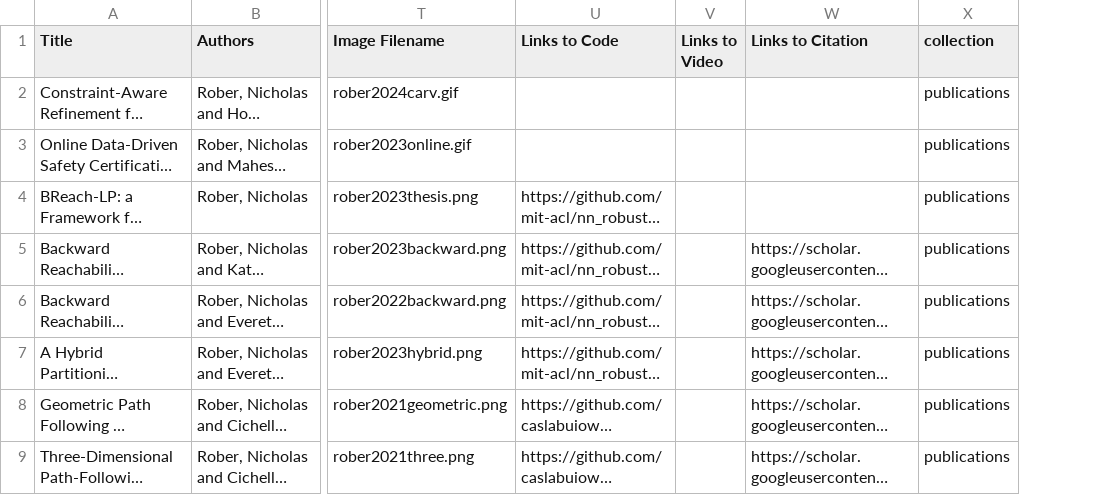
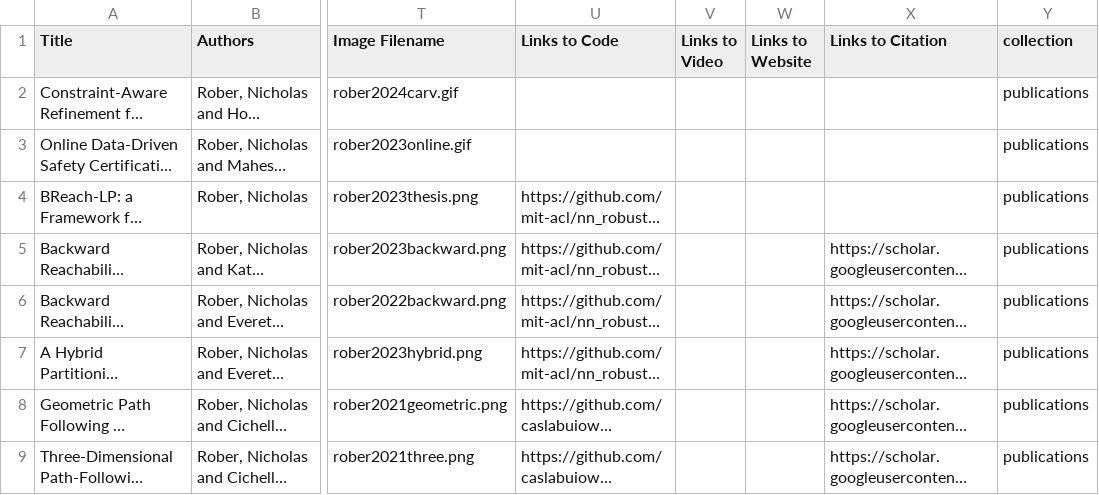
Before and after one commit to nrober1122/nrober1122.github.io, a TSV file: markdown_generator/nrober_bib.tsv, drawn as a sheet; only a part is shown, gaps mark what is left out; long unchanged cells end in …; the diff names each change by its address in the sheet, - before the commit and + after, or states it on an @@ line.

Commit message:
Ability to add websites and added tech demos

```diff
--- a/markdown_generator/nrober_bib.tsv
+++ b/markdown_generator/nrober_bib.tsv
+column W (Links to Website), empty
```
Also changed, not shown: 13 other files.
